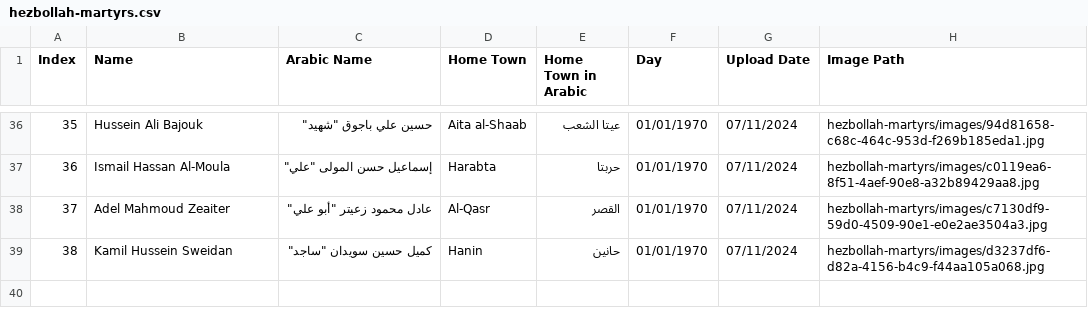
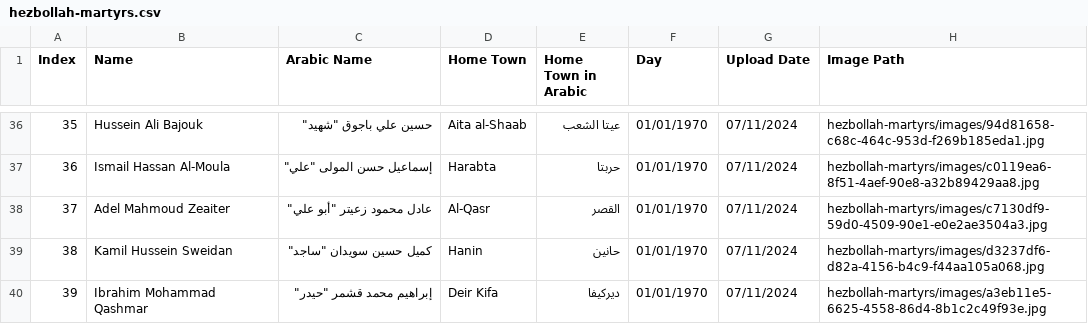
Before and after one commit to middle-east-buka/Lebanon, a CSV file: hezbollah-martyrs/hezbollah-martyrs.csv, drawn as a sheet; only a part is shown, gaps mark what is left out.

```diff
--- a/hezbollah-martyrs/hezbollah-martyrs.csv
+++ b/hezbollah-martyrs/hezbollah-martyrs.csv
@@ -39 +39,2 @@ Index,Name,Arabic Name,Home Town,Home Town in Arabic,Day,Upload Date,Image Path
 38,Kamil Hussein Sweidan,"كميل حسين سويدان ""ساجد""",Hanin,حانين,01/01/1970,07/11/2024,hezbollah-martyrs/images/d3237df6-d82a-4156-b4c9-f44aa105a068.jpg
+39,Ibrahim Mohammad Qashmar,"إبراهيم محمد قشمر ""حيدر""",Deir Kifa,ديركيفا,01/01/1970,07/11/2024,hezbollah-martyrs/images/a3eb11e5-6625-4558-86d4-8b1c2c49f93e.jpg
```
Also changed, not shown: 1 other file.
